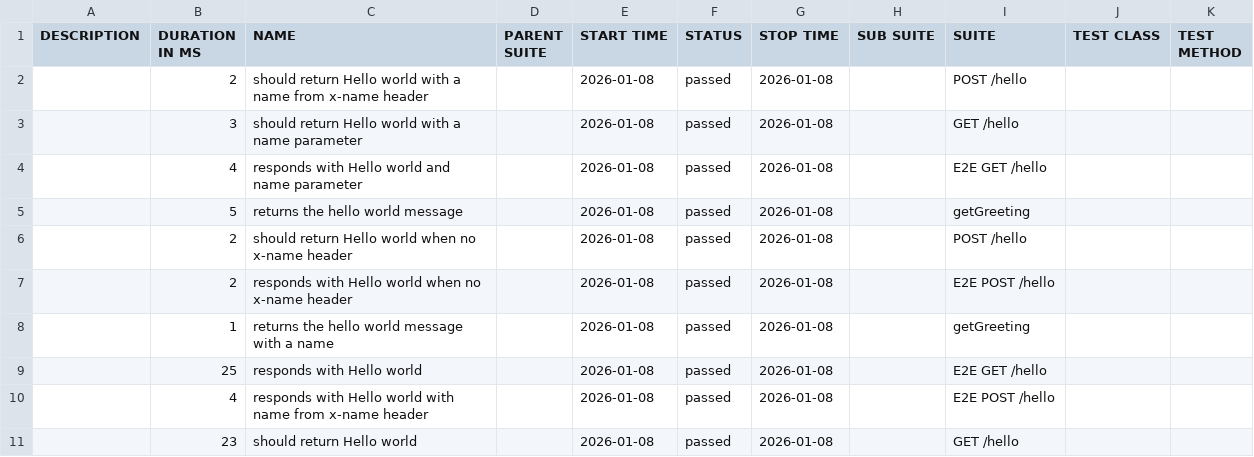
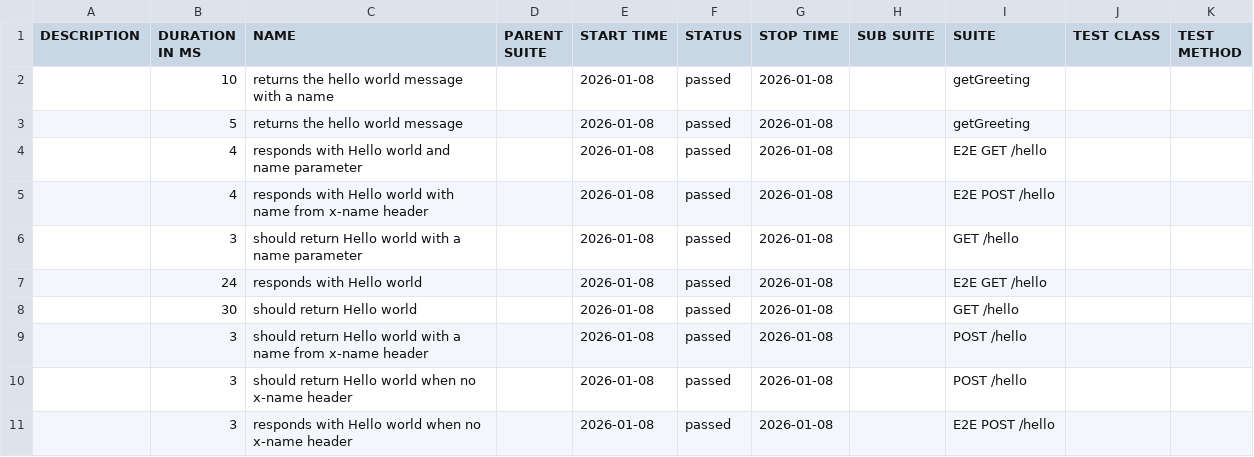
Before and after one commit to maxime67/cicd-tp, a CSV file: allure-report/data/suites.csv, drawn as a sheet.

```diff
--- a/allure-report/data/suites.csv
+++ b/allure-report/data/suites.csv
@@ -1,11 +1,11 @@
 "DESCRIPTION","DURATION IN MS","NAME","PARENT SUITE","START TIME","STATUS","STOP TIME","SUB SUITE","SUITE","TEST CLASS","TEST METHOD"
-"","2","should return Hello world with a name from x-name header","","2026-01-08","passed","2026-01-08","","POST /hello","",""
+"","10","returns the hello world message with a name","","2026-01-08","passed","2026-01-08","","getGreeting","",""
+"","5","returns the hello world message","","2026-01-08","passed","2026-01-08","","getGreeting","",""
+"","4","responds with Hello world and name parameter","","2026-01-08","passed","2026-01-08","","E2E GET /hello","",""
+"","4","responds with Hello world with name from x-name header","","2026-01-08","passed","2026-01-08","","E2E POST /hello","",""
 "","3","should return Hello world with a name parameter","","2026-01-08","passed","2026-01-08","","GET /hello","",""
-"","4","responds with Hello world and name parameter","","2026-01-08","passed","2026-01-08","","E2E GET /hello","",""
-"","5","returns the hello world message","","2026-01-08","passed","2026-01-08","","getGreeting","",""
-"","2","should return Hello world when no x-name header","","2026-01-08","passed","2026-01-08","","POST /hello","",""
-"","2","responds with Hello world when no x-name header","","2026-01-08","passed","2026-01-08","","E2E POST /hello","",""
-"","1","returns the hello world message with a name","","2026-01-08","passed","2026-01-08","","getGreeting","",""
-"","25","responds with Hello world","","2026-01-08","passed","2026-01-08","","E2E GET /hello","",""
-"","4","responds with Hello world with name from x-name header","","2026-01-08","passed","2026-01-08","","E2E POST /hello","",""
-"","23","should return Hello world","","2026-01-08","passed","2026-01-08","","GET /hello","",""
+"","24","responds with Hello world","","2026-01-08","passed","2026-01-08","","E2E GET /hello","",""
+"","30","should return Hello world","","2026-01-08","passed","2026-01-08","","GET /hello","",""
+"","3","should return Hello world with a name from x-name header","","2026-01-08","passed","2026-01-08","","POST /hello","",""
+"","3","should return Hello world when no x-name header","","2026-01-08","passed","2026-01-08","","POST /hello","",""
+"","3","responds with Hello world when no x-name header","","2026-01-08","passed","2026-01-08","","E2E POST /hello","",""
```
Also changed, not shown: 35 other files.
